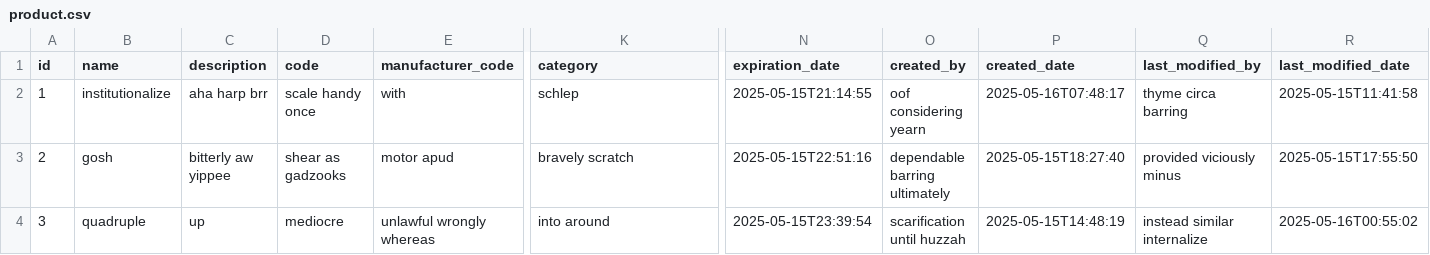
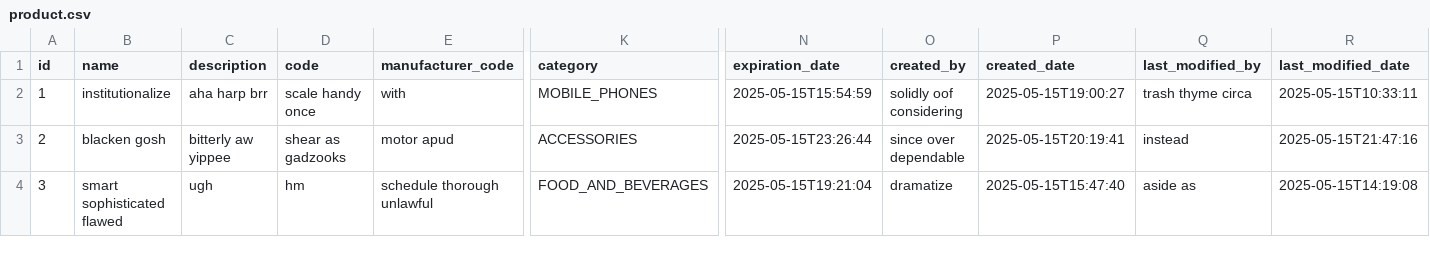
Before and after one commit to aimededdinetouati/stockflow-api, a CSV file: src/main/resources/config/liquibase/fake-data/product.csv, drawn as a sheet; only a part is shown, gaps mark what is left out; the diff covers the shown part only; the diff names each change by its address in the sheet, - before the commit and + after, or states it on an @@ line.

Commit message:
fix: update inventory transaction relations - product relation

```diff
--- a/src/main/resources/config/liquibase/fake-data/product.csv
+++ b/src/main/resources/config/liquibase/fake-data/product.csv
-K2 (category): schlep
+K2 (category): MOBILE_PHONES
-N2 (expiration_date): 2025-05-15T21:14:55
+N2 (expiration_date): 2025-05-15T15:54:59
-O2 (created_by): oof considering yearn
+O2 (created_by): solidly oof considering
-P2 (created_date): 2025-05-16T07:48:17
+P2 (created_date): 2025-05-15T19:00:27
-Q2 (last_modified_by): thyme circa barring
+Q2 (last_modified_by): trash thyme circa
-R2 (last_modified_date): 2025-05-15T11:41:58
+R2 (last_modified_date): 2025-05-15T10:33:11
-B3 (name): gosh
+B3 (name): blacken gosh
-K3 (category): bravely scratch
+K3 (category): ACCESSORIES
-N3 (expiration_date): 2025-05-15T22:51:16
+N3 (expiration_date): 2025-05-15T23:26:44
-O3 (created_by): dependable barring ultimately
+O3 (created_by): since over dependable
-P3 (created_date): 2025-05-15T18:27:40
+P3 (created_date): 2025-05-15T20:19:41
-Q3 (last_modified_by): provided viciously minus
+Q3 (last_modified_by): instead
-R3 (last_modified_date): 2025-05-15T17:55:50
+R3 (last_modified_date): 2025-05-15T21:47:16
-B4 (name): quadruple
+B4 (name): smart sophisticated flawed
-C4 (description): up
+C4 (description): ugh
-D4 (code): mediocre
+D4 (code): hm
-E4 (manufacturer_code): unlawful wrongly whereas
+E4 (manufacturer_code): schedule thorough unlawful
-K4 (category): into around
+K4 (category): FOOD_AND_BEVERAGES
-N4 (expiration_date): 2025-05-15T23:39:54
+N4 (expiration_date): 2025-05-15T19:21:04
-O4 (created_by): scarification until huzzah
+O4 (created_by): dramatize
-P4 (created_date): 2025-05-15T14:48:19
+P4 (created_date): 2025-05-15T15:47:40
-Q4 (last_modified_by): instead similar internalize
+Q4 (last_modified_by): aside as
-R4 (last_modified_date): 2025-05-16T00:55:02
+R4 (last_modified_date): 2025-05-15T14:19:08
```
Also changed, not shown: 117 edited cells elsewhere in this file, src/main/resources/config/liquibase/fake-data/client_account.csv, src/main/resources/config/liquibase/fake-data/inventory.csv, 41 other files.
